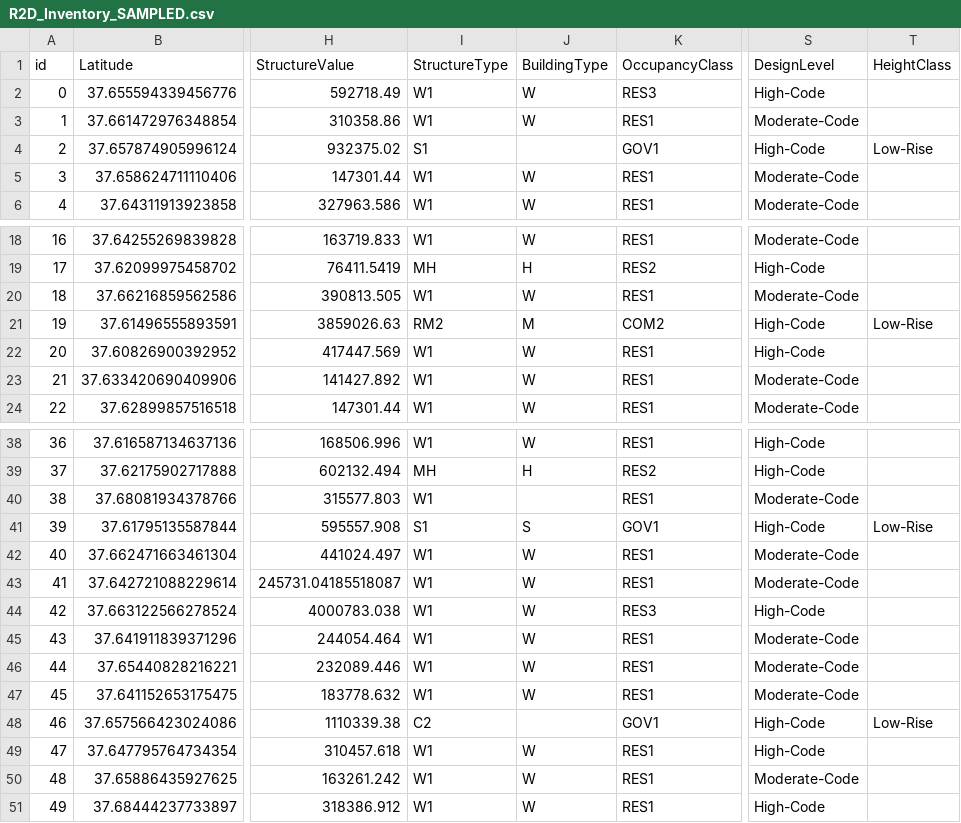
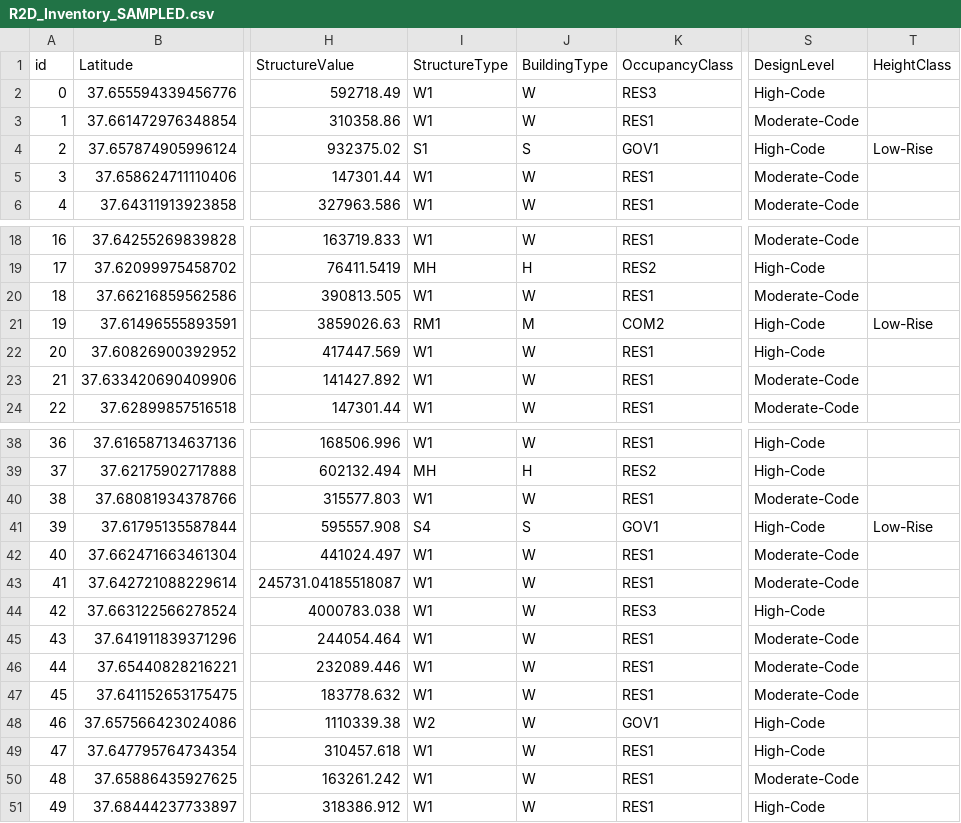
Before and after one commit to mlochhead/Building_Inventory_Generation, a CSV file: inventory_generation_hayward/R2D_Analysis/Inventories/Best_Estimate/R2D_Inventory_SAMPLED.csv, drawn as a sheet; only a part is shown, gaps mark what is left out; the diff names each change by its address in the sheet, - before the commit and + after, or states it on an @@ line.

```diff
--- a/inventory_generation_hayward/R2D_Analysis/Inventories/Best_Estimate/R2D_Inventory_SAMPLED.csv
+++ b/inventory_generation_hayward/R2D_Analysis/Inventories/Best_Estimate/R2D_Inventory_SAMPLED.csv
-J4 (BuildingType): (empty)
+J4 (BuildingType): S
-I21 (StructureType): RM2
+I21 (StructureType): RM1
-J40 (BuildingType): (empty)
+J40 (BuildingType): W
-I41 (StructureType): S1
+I41 (StructureType): S4
-I48 (StructureType): C2
+I48 (StructureType): W2
-J48 (BuildingType): (empty)
+J48 (BuildingType): W
-T48 (HeightClass): Low-Rise
+T48 (HeightClass): (empty)
```
Also changed, not shown: inventory_generation_hayward/R2D_Analysis/Inventories/NSI_Point/R2D_Inventory_SAMPLED.csv, inventory_generation_hayward/R2D_Analysis/Inventories/NSI_SpatialJoin/R2D_Inventory_SAMPLED.csv, 43 other files.
